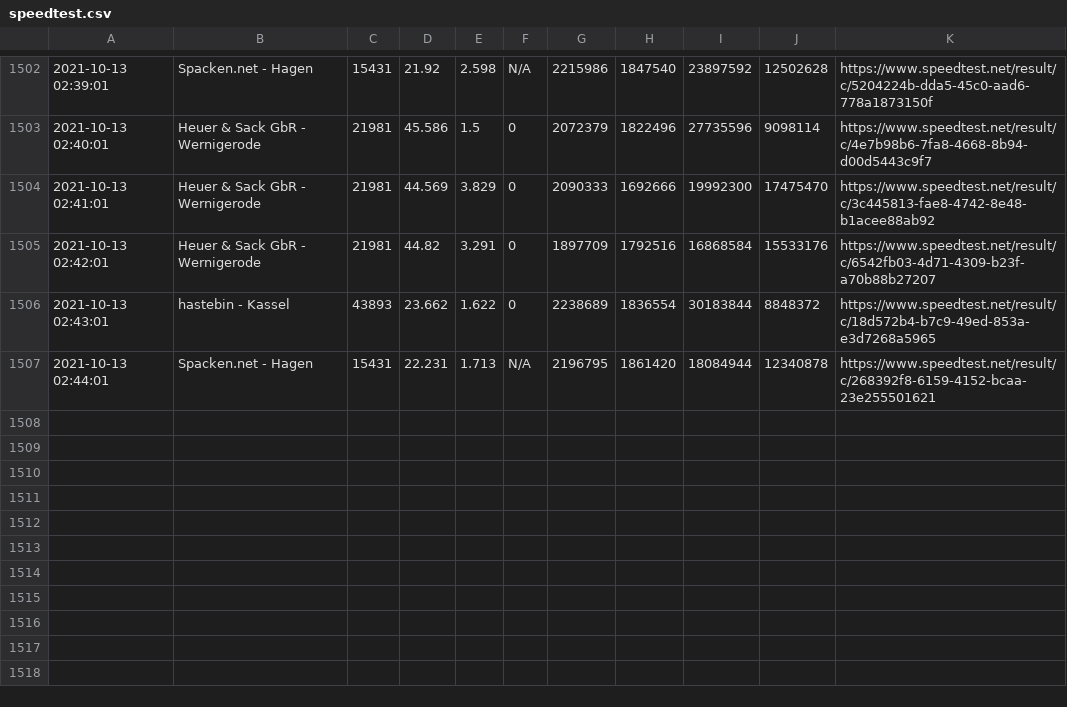
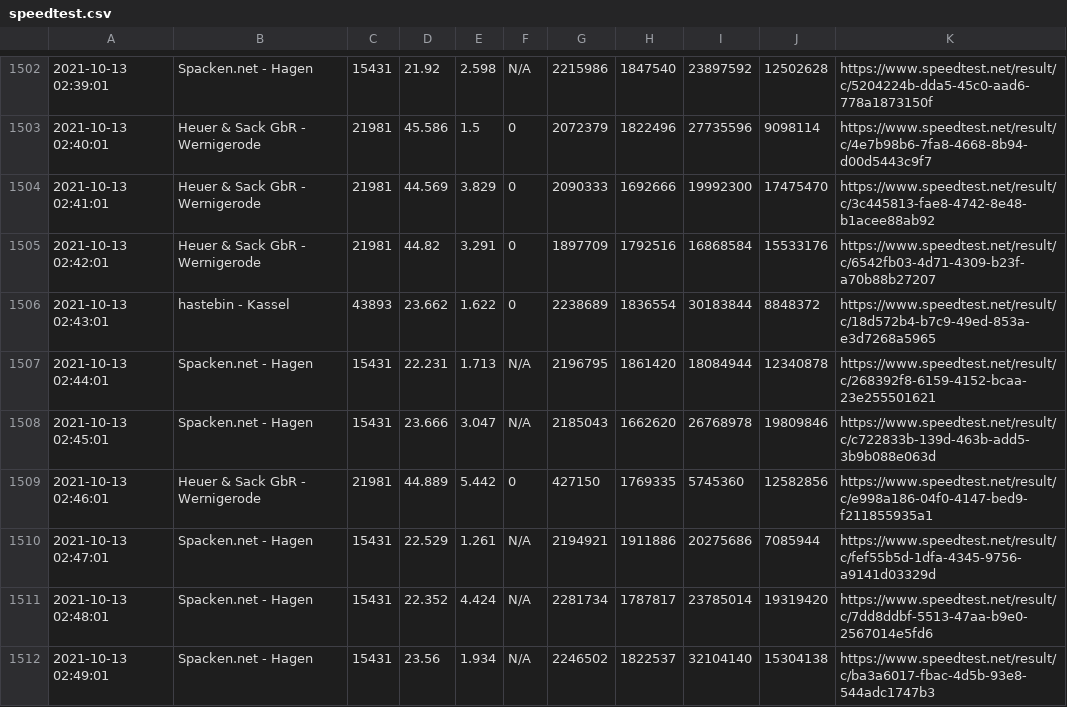
Before and after one commit to johannesbrandenburger/speedtestWG, a CSV file: speedtest.csv, drawn as a sheet; only a part is shown, gaps mark what is left out; the diff names each change by its address in the sheet, - before the commit and + after, or states it on an @@ line.

Commit message:
update data

```diff
--- a/speedtest.csv
+++ b/speedtest.csv
+row 1508: 2021-10-13 02:45:01 | Spacken.net - Hagen | 15431 | 23.666 | 3.047 | N/A | 2185043 | 1662620 | 26768978 | 19809846 | https://www.speedtest.net/result/c/c722833b-139d-463b-add5-3b9b088e063d
+row 1509: 2021-10-13 02:46:01 | Heuer & Sack GbR - Wernigerode | 21981 | 44.889 | 5.442 | 0 | 427150 | 1769335 | 5745360 | 12582856 | https://www.speedtest.net/result/c/e998a186-04f0-4147-bed9-f211855935a1
+row 1510: 2021-10-13 02:47:01 | Spacken.net - Hagen | 15431 | 22.529 | 1.261 | N/A | 2194921 | 1911886 | 20275686 | 7085944 | https://www.speedtest.net/result/c/fef55b5d-1dfa-4345-9756-a9141d03329d
+row 1511: 2021-10-13 02:48:01 | Spacken.net - Hagen | 15431 | 22.352 | 4.424 | N/A | 2281734 | 1787817 | 23785014 | 19319420 | https://www.speedtest.net/result/c/7dd8ddbf-5513-47aa-b9e0-2567014e5fd6
+row 1512: 2021-10-13 02:49:01 | Spacken.net - Hagen | 15431 | 23.56 | 1.934 | N/A | 2246502 | 1822537 | 32104140 | 15304138 | https://www.speedtest.net/result/c/ba3a6017-fbac-4d5b-93e8-544adc1747b3
```
